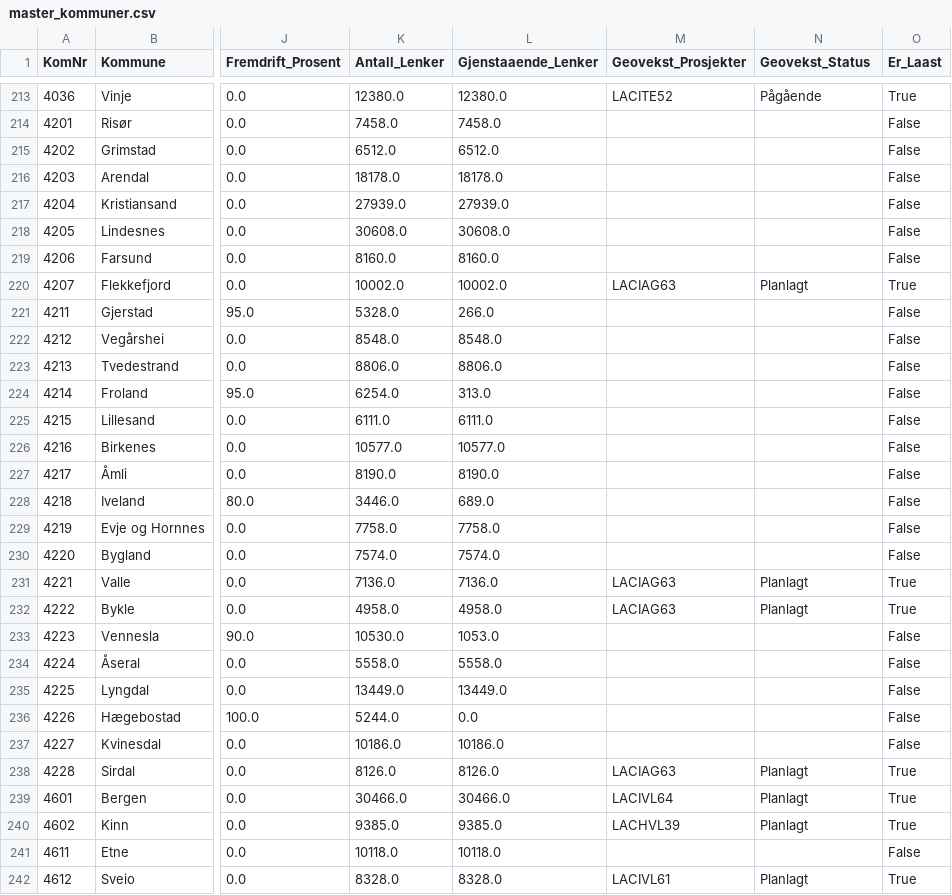
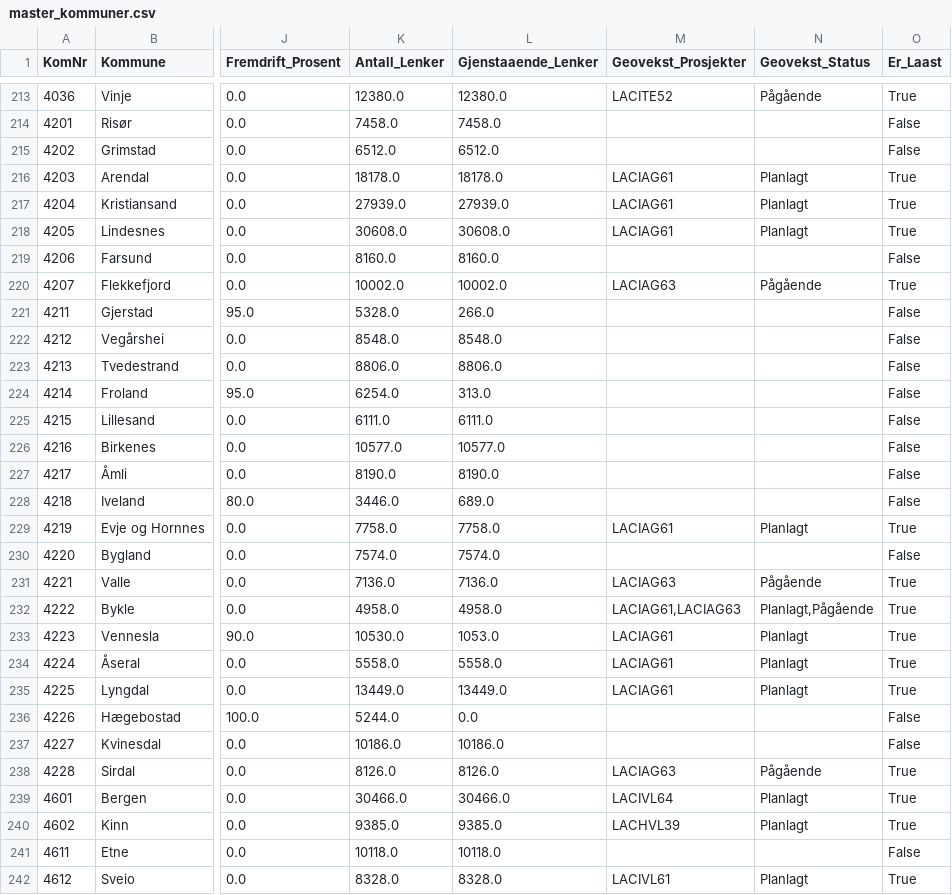
Before and after one commit to LOG650/G16-lotte-individuell, a CSV file: 004 data/processed_data/master_kommuner.csv, drawn as a sheet; only a part is shown, gaps mark what is left out; the diff names each change by its address in the sheet, - before the commit and + after, or states it on an @@ line.

```diff
--- a/004 data/processed_data/master_kommuner.csv
+++ b/004 data/processed_data/master_kommuner.csv
-M216:M218 (Geovekst_Prosjekter): (empty)
+M216:M218 (Geovekst_Prosjekter): LACIAG61
-N216:N218 (Geovekst_Status): (empty)
+N216:N218 (Geovekst_Status): Planlagt
-O216:O218 (Er_Laast): False
+O216:O218 (Er_Laast): True
-N220 (Geovekst_Status): Planlagt
+N220 (Geovekst_Status): Pågående
-M229 (Geovekst_Prosjekter): (empty)
+M229 (Geovekst_Prosjekter): LACIAG61
-N229 (Geovekst_Status): (empty)
+N229 (Geovekst_Status): Planlagt
-O229 (Er_Laast): False
+O229 (Er_Laast): True
-N231 (Geovekst_Status): Planlagt
+N231 (Geovekst_Status): Pågående
-M232 (Geovekst_Prosjekter): LACIAG63
+M232 (Geovekst_Prosjekter): LACIAG61,LACIAG63
-N232 (Geovekst_Status): Planlagt
+N232 (Geovekst_Status): Planlagt,Pågående
-M233:M235 (Geovekst_Prosjekter): (empty)
+M233:M235 (Geovekst_Prosjekter): LACIAG61
-N233:N235 (Geovekst_Status): (empty)
+N233:N235 (Geovekst_Status): Planlagt
-O233:O235 (Er_Laast): False
+O233:O235 (Er_Laast): True
-N238 (Geovekst_Status): Planlagt
+N238 (Geovekst_Status): Pågående
```
Also changed, not shown: 004 data/processed_data/geovekst_prosjekter.csv, 004 data/processed_data/kapasitet_kontorer.csv, 14 other files.
